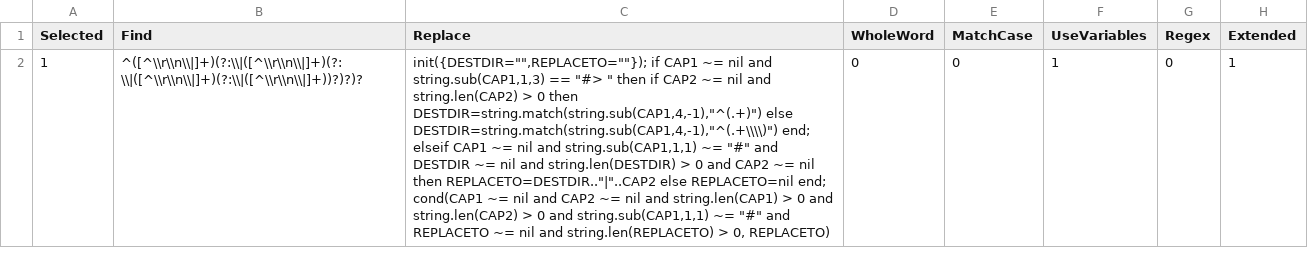
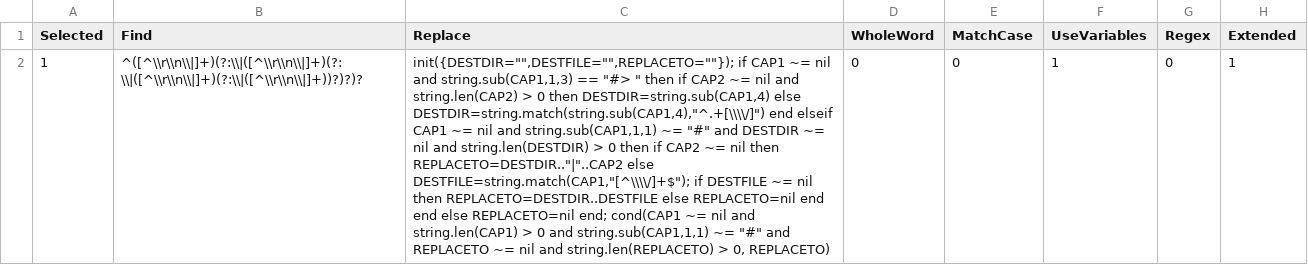
Before and after one commit to andry81/tacklebar, a CSV file: deploy/notepad++/plugins/MultiReplace/Lists/tacklebar/copy_shortcut_target_by_list.replace_DESTDIR_by_shortcut_SRCDIR.csv, drawn as a sheet; the diff names each change by its address in the sheet, - before the commit and + after, or states it on an @@ line.

Commit message:
2024.07.22: * changed: deploy/notepad++/plugins/MultiReplace/Lists/tacklebar/copy_shortcut_target_by_list.replace_DESTDIR_by_shortcut_SRCDIR.csv: improved expression to match back and forward slash paths with and without pipe sign

```diff
--- a/deploy/notepad++/plugins/MultiReplace/Lists/tacklebar/copy_shortcut_target_by_list.replace_DESTDIR_by_shortcut_SRCDIR.csv
+++ b/deploy/notepad++/plugins/MultiReplace/Lists/tacklebar/copy_shortcut_target_by_list.replace_DESTDIR_by_shortcut_SRCDIR.csv
-C2 (Replace): init({DESTDIR="",REPLACETO=""}); if CAP1 ~= nil and string.sub(CAP1,1,3) == "#> " then if CAP2 ~= nil and string.len(CAP2) > 0 then DESTDIR=string.match(string.sub(CAP1,4,-1),"^(.+)") else DESTDIR=string.match(string.sub(CAP1,4,-1),"^(.+\\\\)") end; elseif CAP1 ~= nil and string.sub(CAP1,1,1) ~= "#" and DESTDIR ~= nil and string.len(DESTDIR) > 0 and CAP2 ~= nil then REPLACETO=DESTDIR.."|"..CAP2 else REPLACETO=nil end; cond(CAP1 ~= nil and CAP2 ~= nil and string.len(CAP1) > 0 and string.len(CAP2) > 0…
+C2 (Replace): init({DESTDIR="",DESTFILE="",REPLACETO=""}); if CAP1 ~= nil and string.sub(CAP1,1,3) == "#> " then if CAP2 ~= nil and string.len(CAP2) > 0 then DESTDIR=string.sub(CAP1,4) else DESTDIR=string.match(string.sub(CAP1,4),"^.+[\\\\/]") end elseif CAP1 ~= nil and string.sub(CAP1,1,1) ~= "#" and DESTDIR ~= nil and string.len(DESTDIR) > 0 then if CAP2 ~= nil then REPLACETO=DESTDIR.."|"..CAP2 else DESTFILE=string.match(CAP1,"[^\\\\/]+$"); if DESTFILE ~= nil then REPLACETO=DESTDIR..DESTFILE else REPLACETO=nil end end else REPLACETO=nil end; cond(CAP1 ~= nil and string.len(CAP1) > 0…
```
Also changed, not shown: 1 other file.
